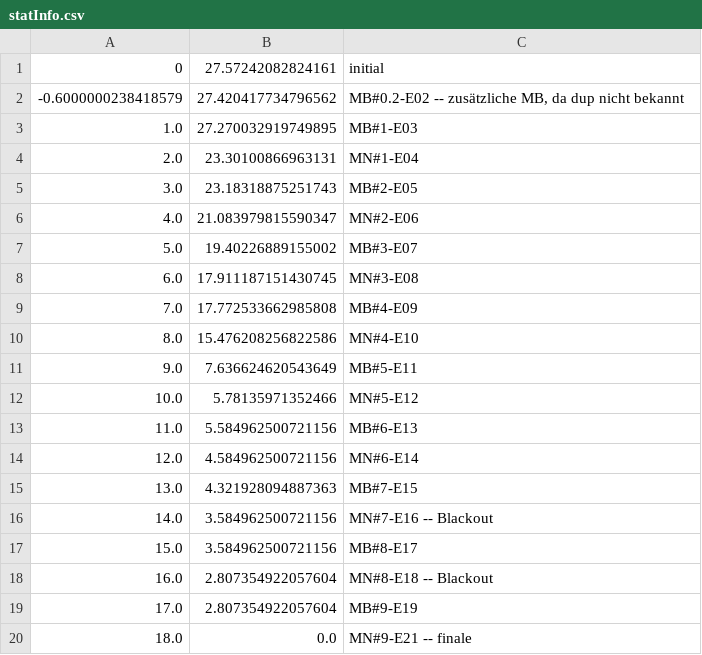
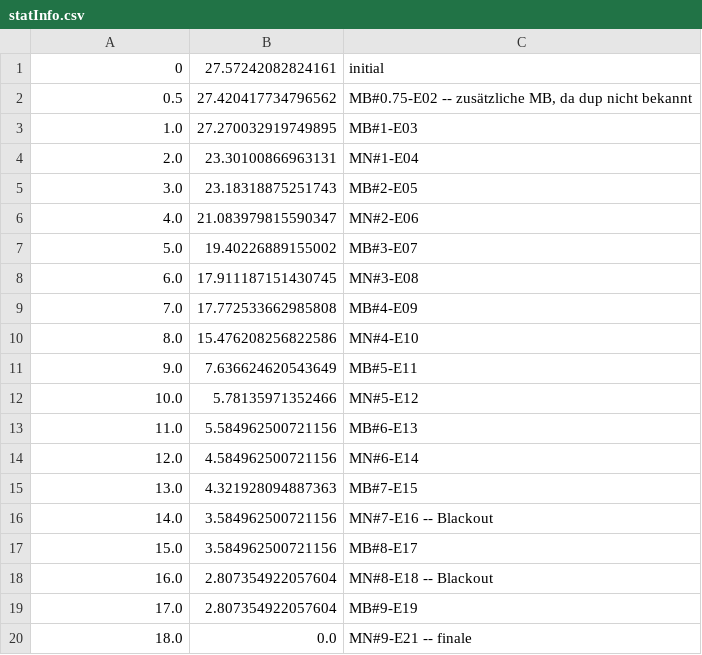
Before and after one commit to atticus-sullivan/sim-ayto, a CSV file: data/de04/statInfo.csv, drawn as a sheet.

```diff
--- a/data/de04/statInfo.csv
+++ b/data/de04/statInfo.csv
@@ -1,3 +1,3 @@
 0;27.57242082824161;initial
--0.6000000238418579;27.420417734796562;MB#0.2-E02 -- zusätzliche MB, da dup nicht bekannt
+0.5;27.420417734796562;MB#0.75-E02 -- zusätzliche MB, da dup nicht bekannt
 1.0;27.270032919749895;MB#1-E03
```
Also changed, not shown: data/de04/statMB.csv, data/us06/statInfo.csv, 15 other files.
